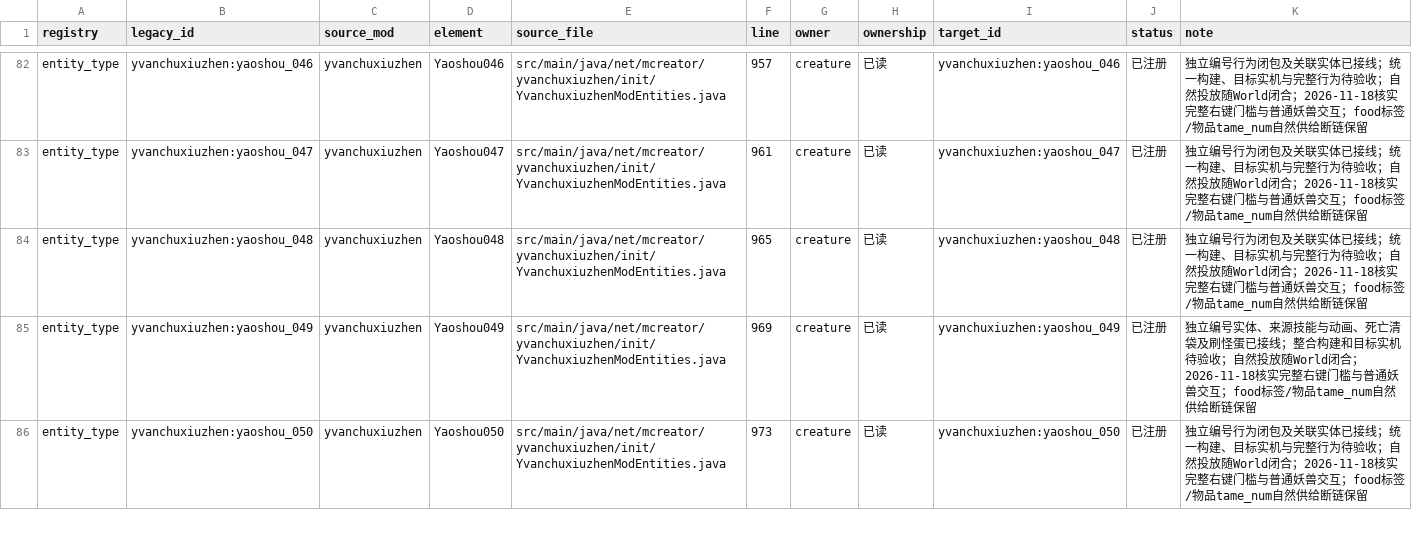
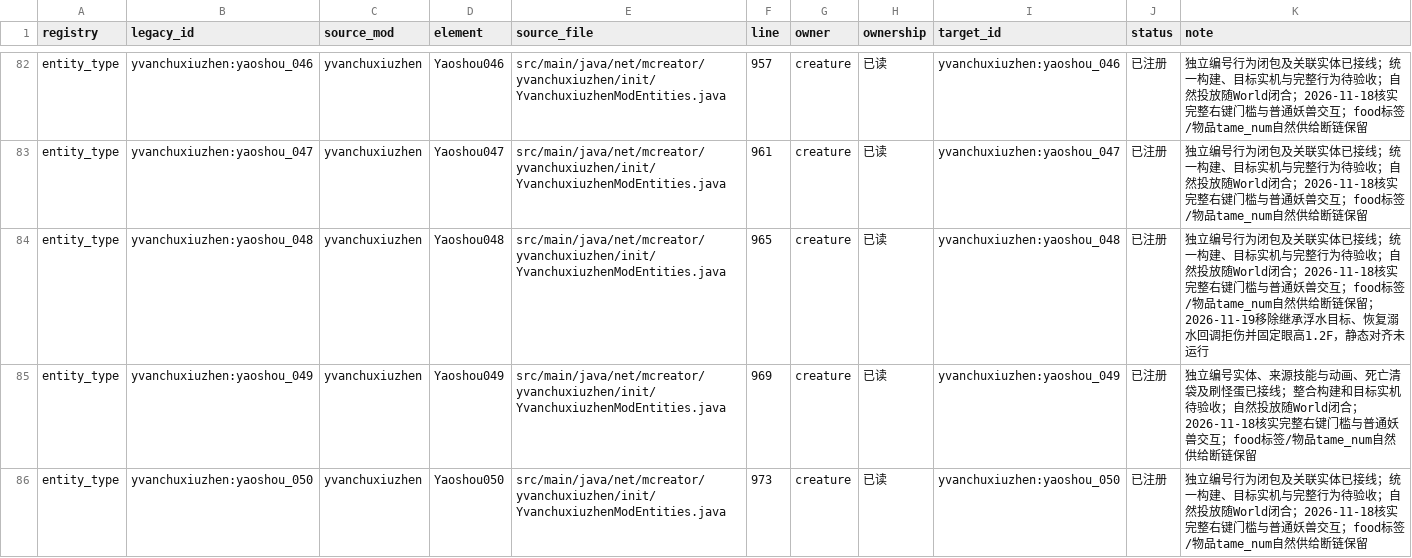
Before and after one commit to Shane77ly/yvanchuxiuzhen-1.21.1, a CSV file: docs/systems/creature/ledger/content.csv, drawn as a sheet; only a part is shown, gaps mark what is left out.

```diff
--- a/docs/systems/creature/ledger/content.csv
+++ b/docs/systems/creature/ledger/content.csv
@@ -83,3 +83,3 @@ entity_type,yvanchuxiuzhen:yaoshou_046,yvanchuxiuzhen,Yaoshou046,src/main/java/n
 entity_type,yvanchuxiuzhen:yaoshou_047,yvanchuxiuzhen,Yaoshou047,src/main/java/net/mcreator/yvanchuxiuzhen/init/YvanchuxiuzhenModEntities.java,961,creature,已读,yvanchuxiuzhen:yaoshou_047,已注册,独立编号行为闭包及关联实体已接线；统一构建、目标实机与完整行为待验收；自然投放随World闭合；2026-11-18核实完整右键门槛与普通妖兽交互；food标签/物品tame_num自然供给断链保留
-entity_type,yvanchuxiuzhen:yaoshou_048,yvanchuxiuzhen,Yaoshou048,src/main/java/net/mcreator/yvanchuxiuzhen/init/YvanchuxiuzhenModEntities.java,965,creature,已读,yvanchuxiuzhen:yaoshou_048,已注册,独立编号行为闭包及关联实体已接线；统一构建、目标实机与完整行为待验收；自然投放随World闭合；2026-11-18核实完整右键门槛与普通妖兽交互；food标签/物品tame_num自然供给断链保留
+entity_type,yvanchuxiuzhen:yaoshou_048,yvanchuxiuzhen,Yaoshou048,src/main/java/net/mcreator/yvanchuxiuzhen/init/YvanchuxiuzhenModEntities.java,965,creature,已读,yvanchuxiuzhen:yaoshou_048,已注册,独立编号行为闭包及关联实体已接线；统一构建、目标实机与完整行为待验收；自然投放随World闭合；2026-11-18核实完整右键门槛与普通妖兽交互；food标签/物品tame_num自然供给断链保留；2026-11-19移除继承浮水目标、恢复溺水回调拒伤并固定眼高1.2F，静态对齐未运行
 entity_type,yvanchuxiuzhen:yaoshou_049,yvanchuxiuzhen,Yaoshou049,src/main/java/net/mcreator/yvanchuxiuzhen/init/YvanchuxiuzhenModEntities.java,969,creature,已读,yvanchuxiuzhen:yaoshou_049,已注册,独立编号实体、来源技能与动画、死亡清袋及刷怪蛋已接线；整合构建和目标实机待验收；自然投放随World闭合；2026-11-18核实完整右键门槛与普通妖兽交互；food标签/物品tame_num自然供给断链保留
```
Also changed, not shown: docs/systems/creature/ledger/yaoshou-source-evidence.csv, 3 other files.
